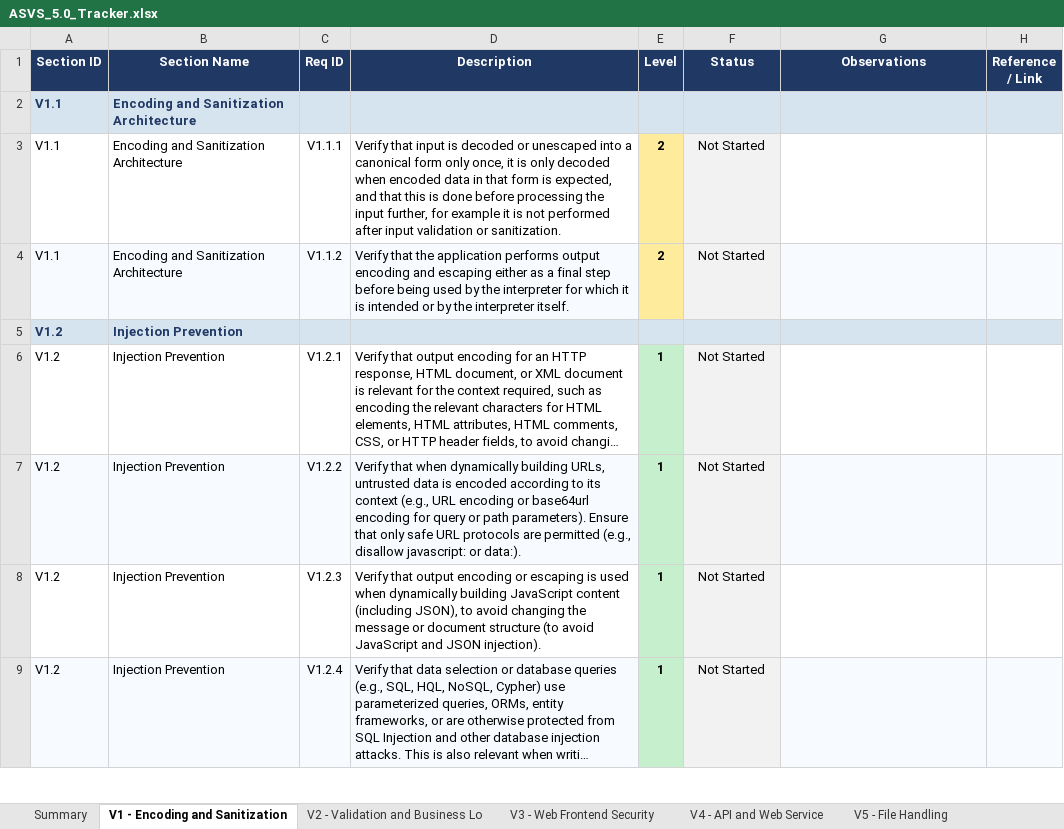
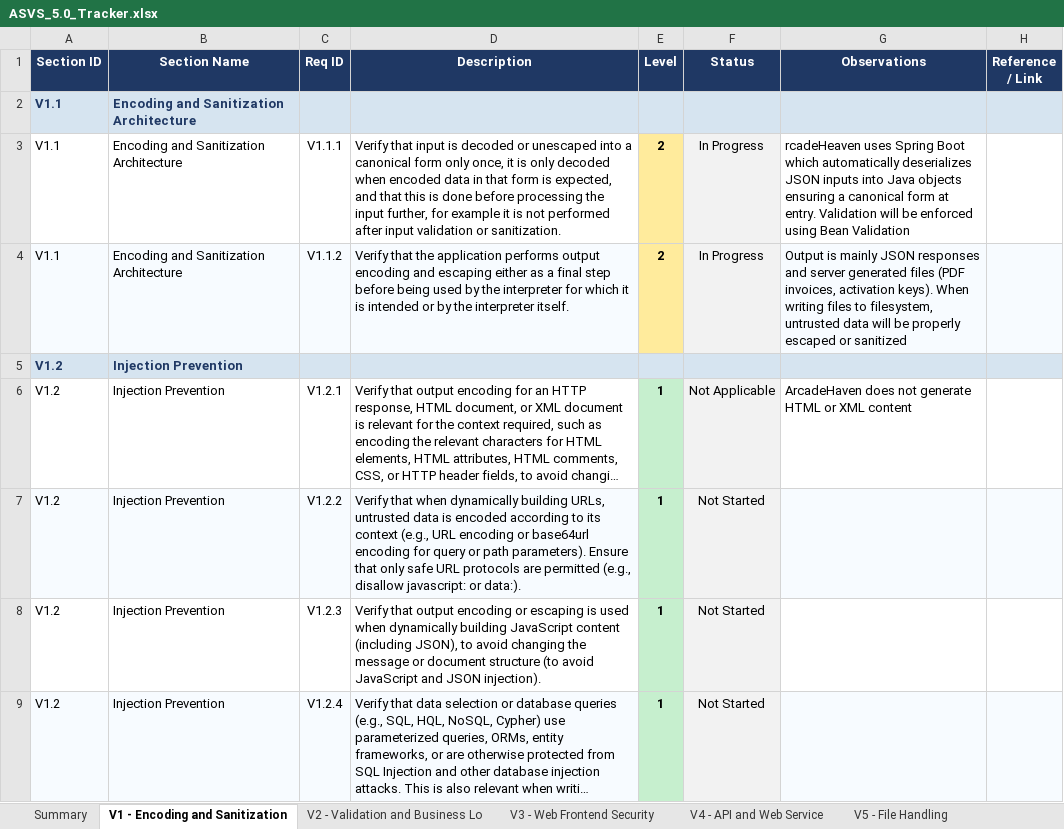
Before and after one commit to mei-desofs/desofs2026-wed_nap_2, an Excel workbook: Deliverables/ASVS_5.0_Tracker.xlsx, sheet V1 - Encoding and Sanitization, drawn as a sheet; only a part is shown; long unchanged cells end in …; values as stored, in another font and other column widths than the file's, no borders; conditional formats not drawn; the diff covers the shown part only; the diff names each change by its address in the sheet, - before the commit and + after, or states it on an @@ line.

```diff
--- a/Deliverables/ASVS_5.0_Tracker.xlsx (sheet V1 - Encoding and Sanitization)
+++ b/Deliverables/ASVS_5.0_Tracker.xlsx (sheet V1 - Encoding and Sanitization)
-F3:F4 (Status): Not Started
+F3:F4 (Status): In Progress
-G3 (Observations): (empty)
+G3 (Observations): rcadeHeaven uses Spring Boot which automatically deserializes JSON inputs into Java objects ensuring a canonical form at entry. Validation will be enforced using Bean Validation
-G4 (Observations): (empty)
+G4 (Observations): Output is mainly JSON responses and server generated files (PDF invoices, activation keys). When writing files to filesystem, untrusted data will be properly escaped or sanitized
-F6 (Status): Not Started
+F6 (Status): Not Applicable
-G6 (Observations): (empty)
+G6 (Observations): ArcadeHaven does not generate HTML or XML content
```
Also changed, not shown: 24 edited cells elsewhere in this sheet, sheet Summary, sheet V8 - Authorization, sheet V13 - Configuration, sheet V2 - Validation and Business Lo, sheet V7 - Session Management, charts or pictures, 5 other files.
